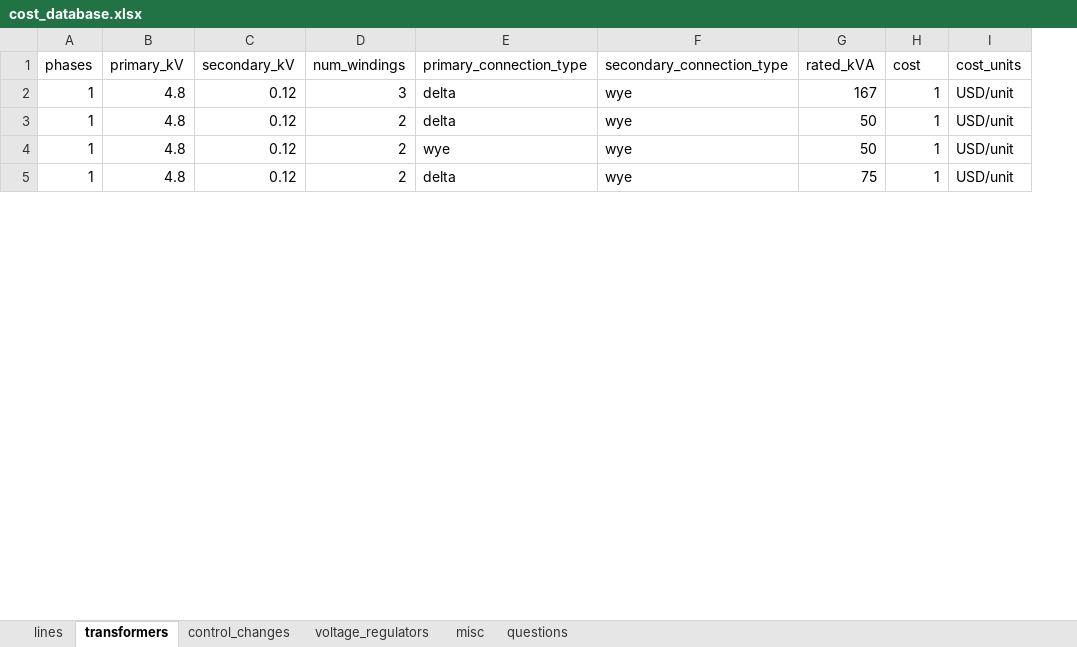
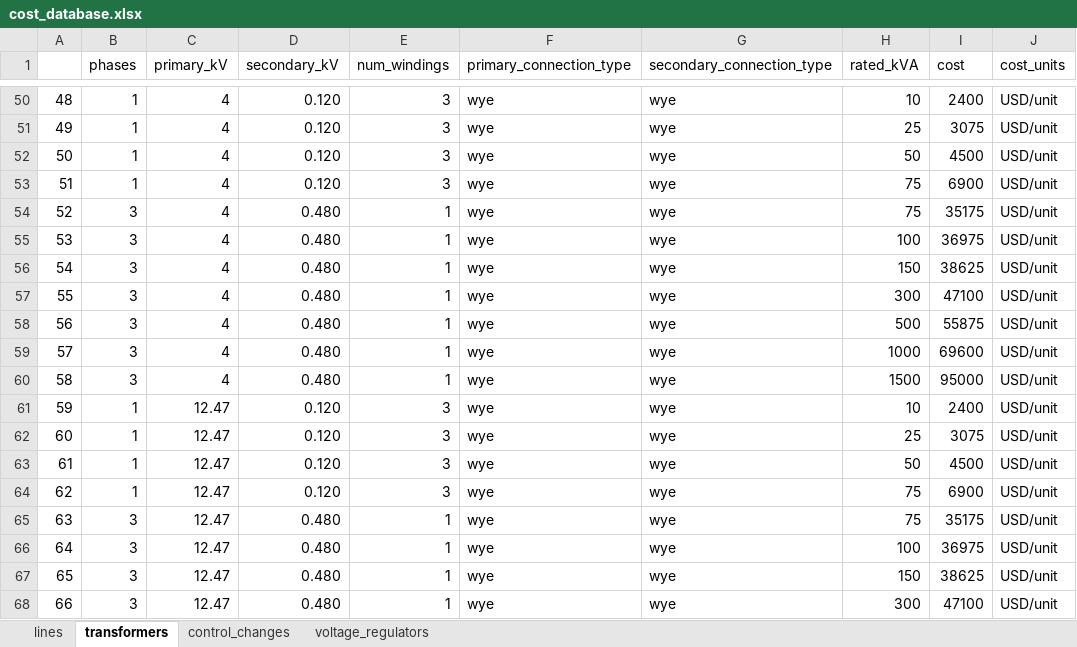
Before and after one commit to urbanopt/urbanopt-cli, an Excel workbook: example_files/disco/cost_database.xlsx, sheet transformers, drawn as a sheet; only a part is shown, gaps mark what is left out; values as stored, in another font and other column widths than the file's, no cell formats; addresses are those after the commit; the diff covers the shown part only; the diff names each change by its address in the sheet, - before the commit and + after, or states it on an @@ line.

Commit message:
conversion from urbanopt extended catalog to the disco cost database

```diff
--- a/example_files/disco/cost_database.xlsx (sheet transformers)
+++ b/example_files/disco/cost_database.xlsx (sheet transformers)
-sheet tab: misc
-sheet tab: questions
+column A, row 50: 48; row 52: 50; rows 63-64: 61 | 62
-C50 (primary_kV): 4.8
+C50 (primary_kV): 4
-D50 (secondary_kV): 0.12
+D50 (secondary_kV): 0.120
-F50 (primary_connection_type): delta
+F50 (primary_connection_type): wye
-H50 (rated_kVA): 167
+H50 (rated_kVA): 10
-I50 (cost): 1
+I50 (cost): 2400
+row 51: 49 | 1 | 4 | 0.120 | 3 | wye | wye | 25 | 3075 | USD/unit
-C52 (primary_kV): 4.8
+C52 (primary_kV): 4
-D52 (secondary_kV): 0.12
+D52 (secondary_kV): 0.120
-E52 (num_windings): 2
+E52 (num_windings): 3
-F52 (primary_connection_type): delta
+F52 (primary_connection_type): wye
-I52 (cost): 1
+I52 (cost): 4500
+row 53: 51 | 1 | 4 | 0.120 | 3 | wye | wye | 75 | 6900 | USD/unit
+row 54: 52 | 3 | 4 | 0.480 | 1 | wye | wye | 75 | 35175 | USD/unit
+row 55: 53 | 3 | 4 | 0.480 | 1 | wye | wye | 100 | 36975 | USD/unit
+row 56: 54 | 3 | 4 | 0.480 | 1 | wye | wye | 150 | 38625 | USD/unit
+row 57: 55 | 3 | 4 | 0.480 | 1 | wye | wye | 300 | 47100 | USD/unit
+row 58: 56 | 3 | 4 | 0.480 | 1 | wye | wye | 500 | 55875 | USD/unit
+row 59: 57 | 3 | 4 | 0.480 | 1 | wye | wye | 1000 | 69600 | USD/unit
+row 60: 58 | 3 | 4 | 0.480 | 1 | wye | wye | 1500 | 95000 | USD/unit
+row 61: 59 | 1 | 12.47 | 0.120 | 3 | wye | wye | 10 | 2400 | USD/unit
+row 62: 60 | 1 | 12.47 | 0.120 | 3 | wye | wye | 25 | 3075 | USD/unit
-C63:C64 (primary_kV): 4.8
+C63:C64 (primary_kV): 12.47
-D63:D64 (secondary_kV): 0.12
+D63:D64 (secondary_kV): 0.120
-E63:E64 (num_windings): 2
+E63:E64 (num_windings): 3
-I63 (cost): 1
+I63 (cost): 4500
-F64 (primary_connection_type): delta
+F64 (primary_connection_type): wye
-I64 (cost): 1
+I64 (cost): 6900
+row 65: 63 | 3 | 12.47 | 0.480 | 1 | wye | wye | 75 | 35175 | USD/unit
+row 66: 64 | 3 | 12.47 | 0.480 | 1 | wye | wye | 100 | 36975 | USD/unit
+row 67: 65 | 3 | 12.47 | 0.480 | 1 | wye | wye | 150 | 38625 | USD/unit
+row 68: 66 | 3 | 12.47 | 0.480 | 1 | wye | wye | 300 | 47100 | USD/unit
```
Also changed, not shown: 111 added rows, 2 removed rows and 12 edited cells elsewhere in this sheet, sheet lines, sheet voltage_regulators, sheet control_changes, cell formats, 4 other files.
